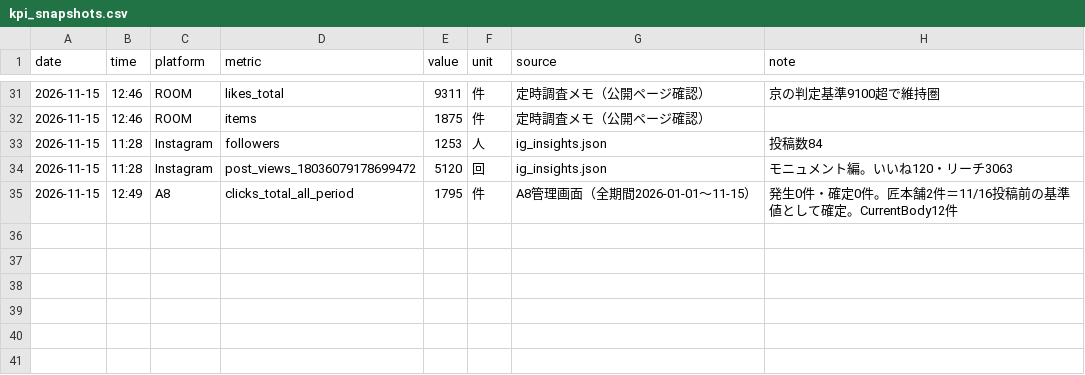
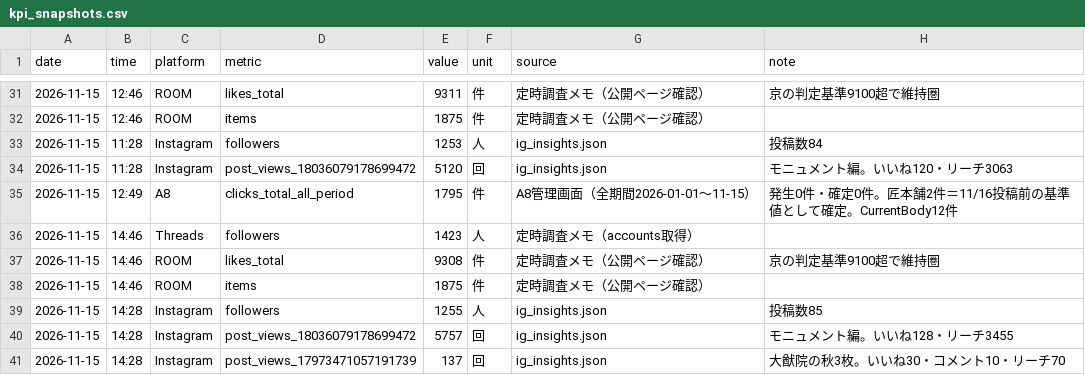
Before and after one commit to tatuya-st/threads-auto, a CSV file: state/data/kpi_snapshots.csv, drawn as a sheet; only a part is shown, gaps mark what is left out; the diff names each change by its address in the sheet, - before the commit and + after, or states it on an @@ line.

```diff
--- a/state/data/kpi_snapshots.csv
+++ b/state/data/kpi_snapshots.csv
+row 36: 2026-11-15 | 14:46 | Threads | followers | 1423 | 人 | 定時調査メモ（accounts取得）
+row 37: 2026-11-15 | 14:46 | ROOM | likes_total | 9308 | 件 | 定時調査メモ（公開ページ確認） | 京の判定基準9100超で維持圏
+row 38: 2026-11-15 | 14:46 | ROOM | items | 1875 | 件 | 定時調査メモ（公開ページ確認）
+row 39: 2026-11-15 | 14:28 | Instagram | followers | 1255 | 人 | ig_insights.json | 投稿数85
+row 40: 2026-11-15 | 14:28 | Instagram | post_views_18036079178699472 | 5757 | 回 | ig_insights.json | モニュメント編。いいね128・リーチ3455
+row 41: 2026-11-15 | 14:28 | Instagram | post_views_17973471057191739 | 137 | 回 | ig_insights.json | 大猷院の秋3枚。いいね30・コメント10・リーチ70
```
Also changed, not shown: 2 other files.
